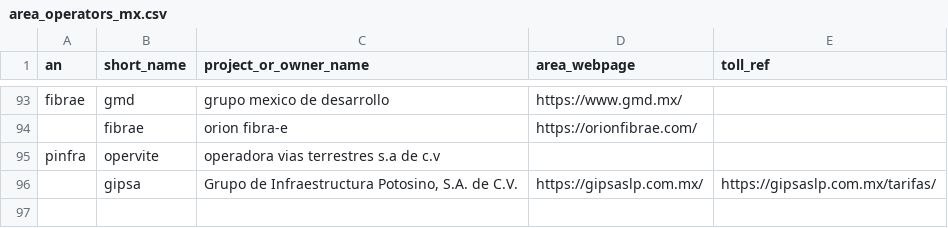
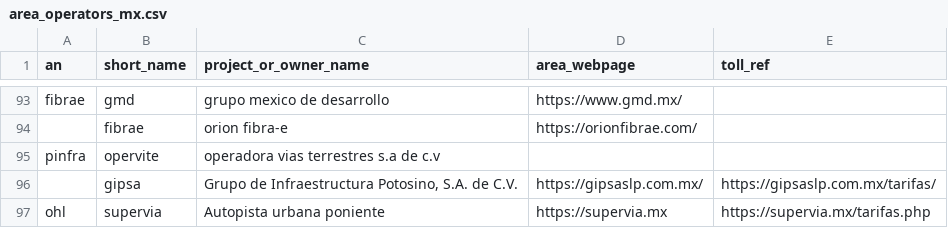
Before and after one commit to elaeon/tollbooth_etc_mx, a CSV file: data/tables/area_operators_mx.csv, drawn as a sheet; only a part is shown, gaps mark what is left out; the diff names each change by its address in the sheet, - before the commit and + after, or states it on an @@ line.

```diff
--- a/data/tables/area_operators_mx.csv
+++ b/data/tables/area_operators_mx.csv
+row 97: ohl | supervia | Autopista urbana poniente | https://supervia.mx | https://supervia.mx/tarifas.php
```
Also changed, not shown: data/tables/roads.csv, data/tables/strechs.csv.
